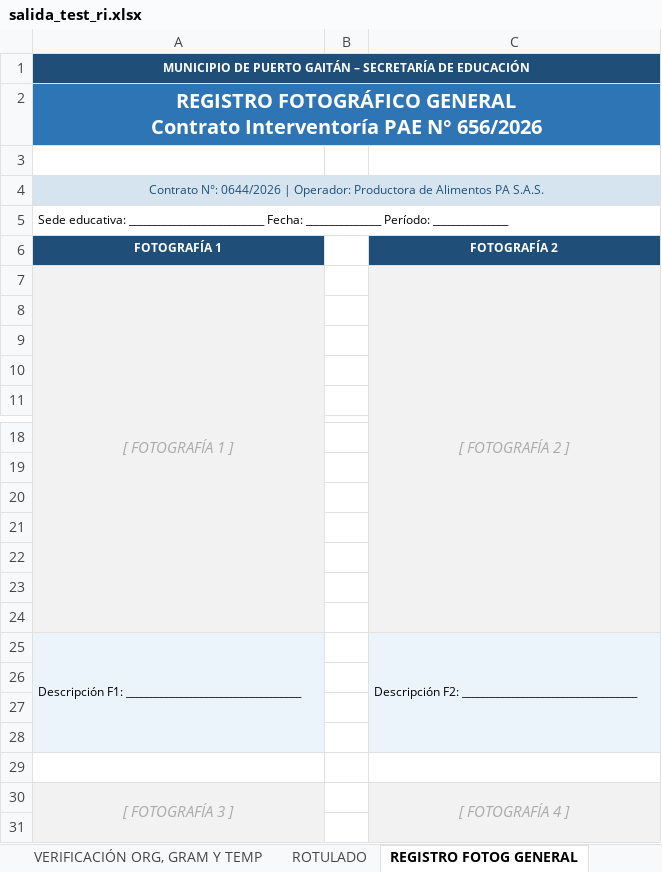
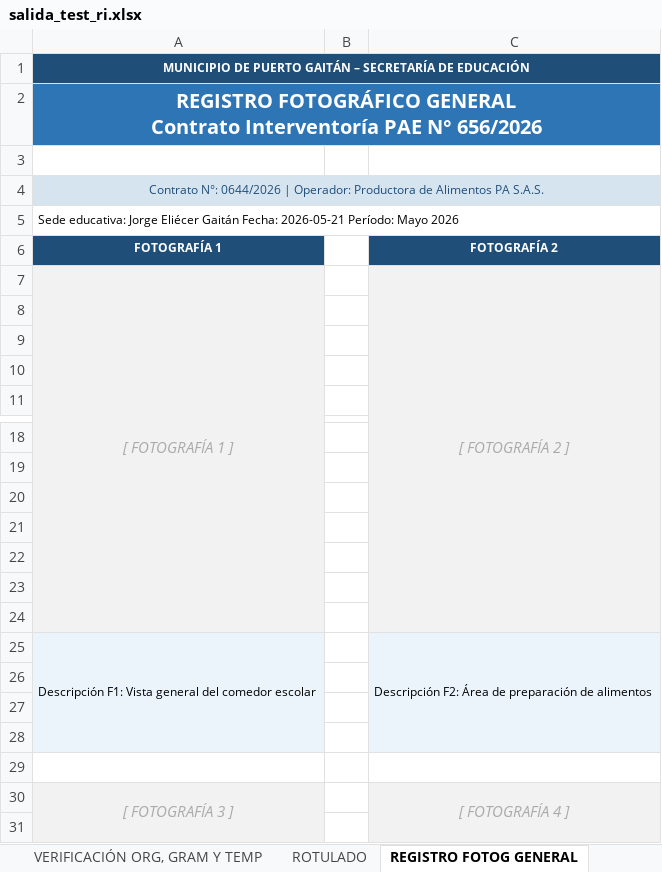
Before and after one commit to RevxngeDev/pae-sistema, an Excel workbook: backend/scripts/salida_test_ri.xlsx, sheet REGISTRO FOTOG GENERAL, drawn as a sheet; only a part is shown, gaps mark what is left out; values as stored, in another font and other column widths than the file's, no borders; charts and pictures not drawn; removed rows and columns are numbered as before the commit, all else as after; the diff names each change by its address in the sheet, - before the commit and + after, or states it on an @@ line.

```diff
--- a/backend/scripts/salida_test_ri.xlsx (sheet REGISTRO FOTOG GENERAL)
+++ b/backend/scripts/salida_test_ri.xlsx (sheet REGISTRO FOTOG GENERAL)
-A5 (FOTOGRAFÍA 1): Sede educativa: ___________________________ Fecha: _______________ Período: _______________
+A5 (FOTOGRAFÍA 1): Sede educativa: Jorge Eliécer Gaitán Fecha: 2026-05-21 Período: Mayo 2026
-row 25: Descripción F1: ___________________________________ |  | Descripción F2: ___________________________________
+row 25: Descripción F1: Vista general del comedor escolar |  | Descripción F2: Área de preparación de alimentos
```
Also changed, not shown: sheet VERIFICACIÓN ORG, GRAM Y TEMP, sheet ROTULADO, sheet DESPACHO Y SUMINISTRO, sheet REGISTRO FOTOGRÁFICO HALLAZGOS, charts or pictures, 4 other files.
